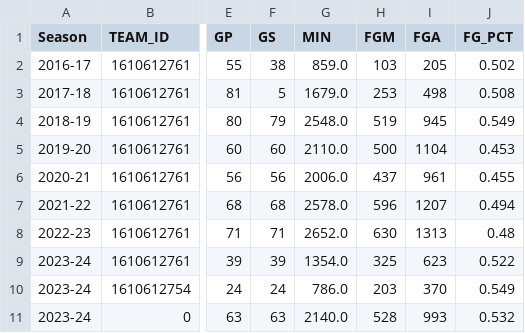
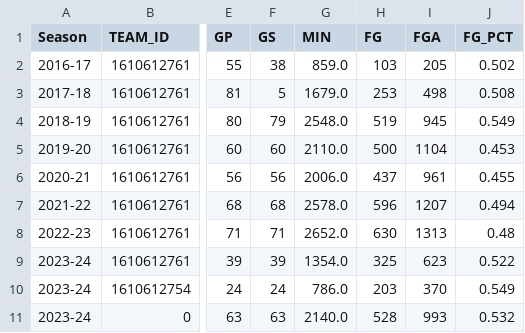
Before and after one commit to pbeens/Data-Dunkers, a CSV file: Data/Pascal_Siakam.csv, drawn as a sheet; only a part is shown, gaps mark what is left out; the diff names each change by its address in the sheet, - before the commit and + after, or states it on an @@ line.

Commit message:
Update Pascal_Siakam.csv

```diff
--- a/Data/Pascal_Siakam.csv
+++ b/Data/Pascal_Siakam.csv
-H1: FGM
+H1: FG
```
